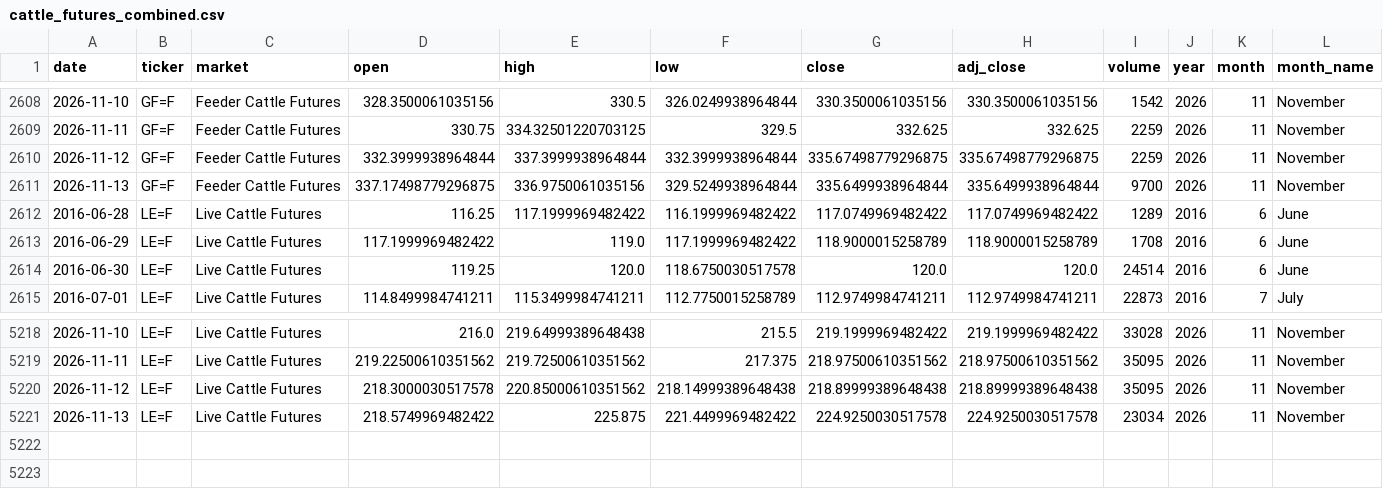
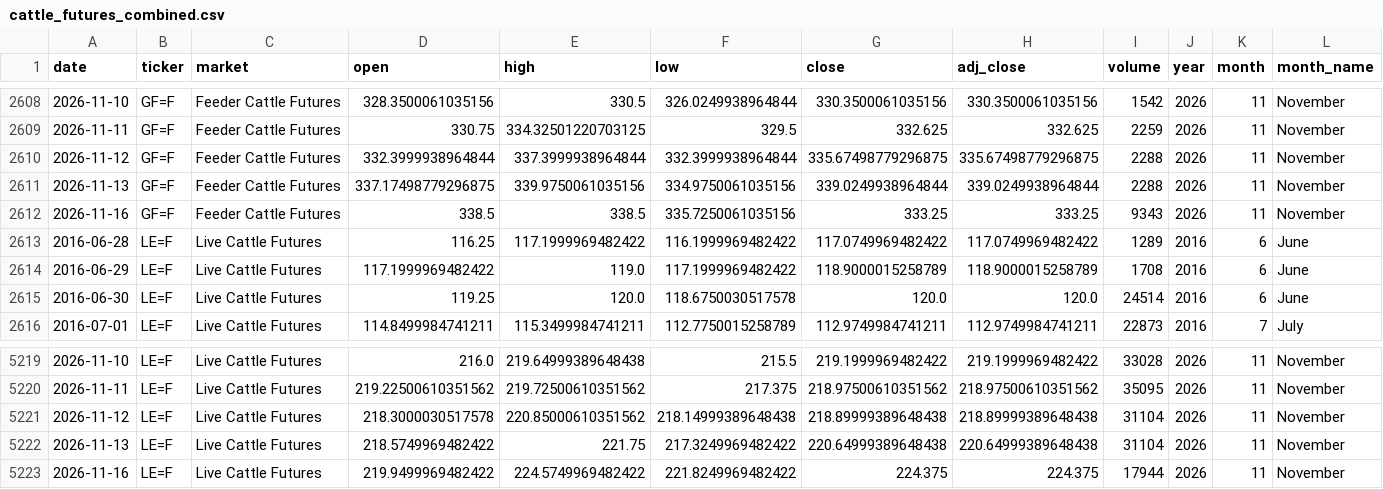
Before and after one commit to franciscomoreno-nicesa/cattle-futures-prices, a CSV file: data/cattle_futures_combined.csv, drawn as a sheet; only a part is shown, gaps mark what is left out; addresses are those after the commit; rows hold the shown columns only; the diff names each change by its address in the sheet, - before the commit and + after, or states it on an @@ line.

```diff
--- a/data/cattle_futures_combined.csv
+++ b/data/cattle_futures_combined.csv
-I2610 (volume): 2259
+I2610 (volume): 2288
-E2611 (high): 336.9750061035156
+E2611 (high): 339.9750061035156
-F2611 (low): 329.5249938964844
+F2611 (low): 334.9750061035156
-G2611 (close): 335.6499938964844
+G2611 (close): 339.0249938964844
-H2611 (adj_close): 335.6499938964844
+H2611 (adj_close): 339.0249938964844
-I2611 (volume): 9700
+I2611 (volume): 2288
+row 2612: 2026-11-16 | GF=F | Feeder Cattle Futures | 338.5 | 338.5 | 335.7250061035156 | 333.25 | 333.25 | 9343 | 2026 | 11 | November
-I5221 (volume): 35095
+I5221 (volume): 31104
-E5222 (high): 225.875
+E5222 (high): 221.75
-F5222 (low): 221.4499969482422
+F5222 (low): 217.3249969482422
-G5222 (close): 224.9250030517578
+G5222 (close): 220.64999389648438
-H5222 (adj_close): 224.9250030517578
+H5222 (adj_close): 220.64999389648438
-I5222 (volume): 23034
+I5222 (volume): 31104
+row 5223: 2026-11-16 | LE=F | Live Cattle Futures | 219.9499969482422 | 224.5749969482422 | 221.8249969482422 | 224.375 | 224.375 | 17944 | 2026 | 11 | November
```
Also changed, not shown: data/feeder_cattle.csv, data/live_cattle.csv.
